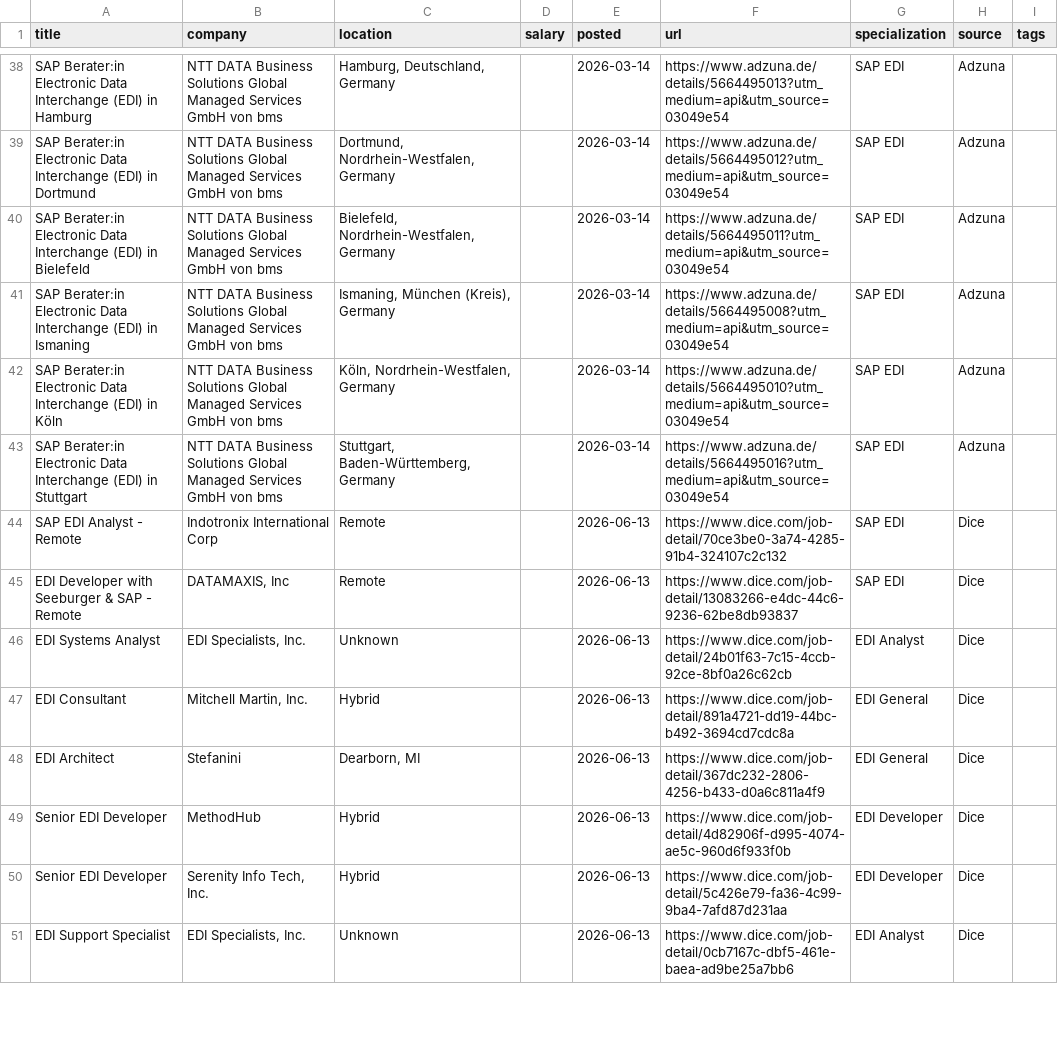
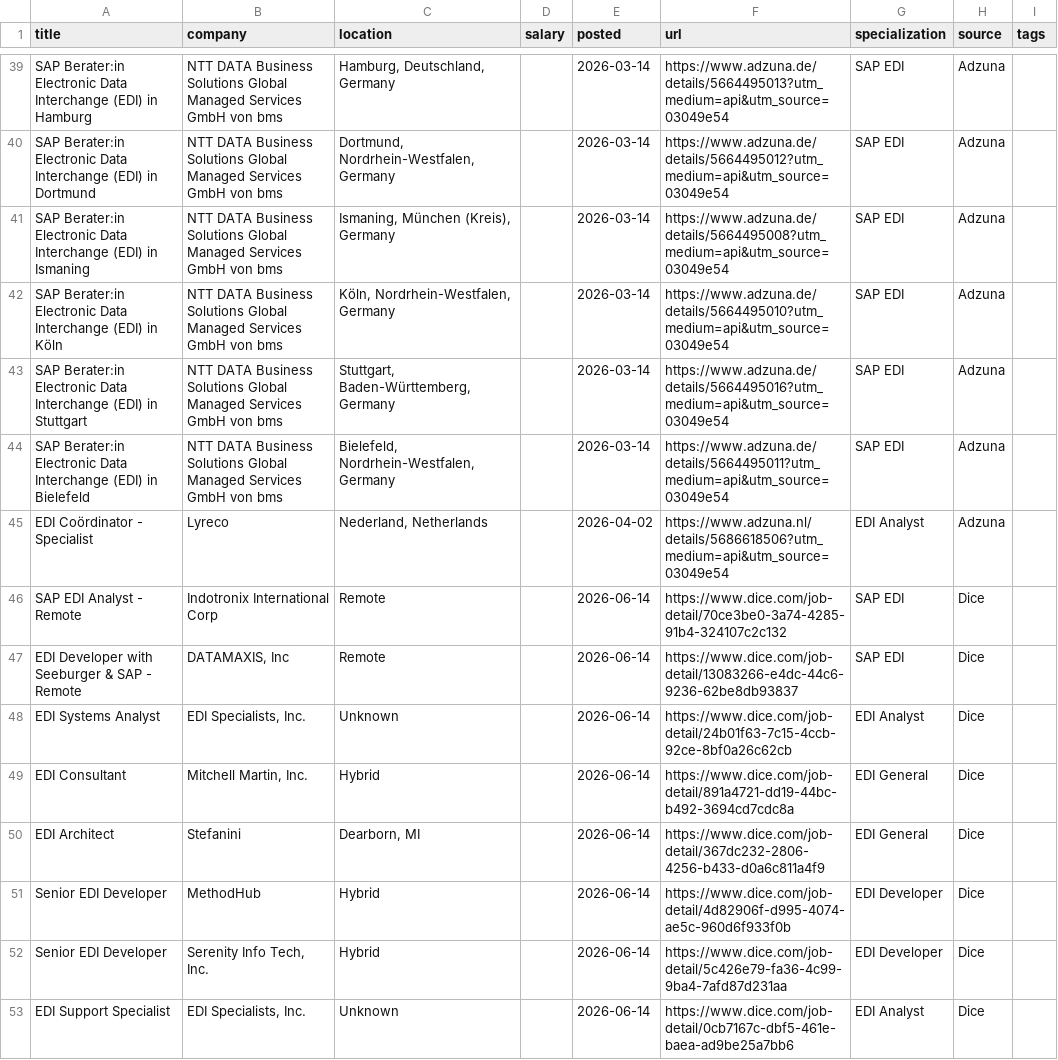
Before and after one commit to remoteediproject-ctrl/remoteedi-jobs, a CSV file: edi_jobs_all.csv, drawn as a sheet; only a part is shown, gaps mark what is left out; the diff covers the shown part only.

```diff
--- a/edi_jobs_all.csv
+++ b/edi_jobs_all.csv
@@ -39,3 +40,2 @@ SAP Berater:in Electronic Data Interchange (EDI) in Hamburg,NTT DATA Business So
 SAP Berater:in Electronic Data Interchange (EDI) in Dortmund,NTT DATA Business Solutions Global Managed Services GmbH von bms,"Dortmund, Nordrhein-Westfalen, Germany",,2026-03-14,https://www.adzuna.de/details/5664495012?utm_medium=api&utm_source=03049e54,SAP EDI,Adzuna,
-SAP Berater:in Electronic Data Interchange (EDI) in Bielefeld,NTT DATA Business Solutions Global Managed Services GmbH von bms,"Bielefeld, Nordrhein-Westfalen, Germany",,2026-03-14,https://www.adzuna.de/details/5664495011?utm_medium=api&utm_source=03049e54,SAP EDI,Adzuna,
 SAP Berater:in Electronic Data Interchange (EDI) in Ismaning,NTT DATA Business Solutions Global Managed Services GmbH von bms,"Ismaning, München (Kreis), Germany",,2026-03-14,https://www.adzuna.de/details/5664495008?utm_medium=api&utm_source=03049e54,SAP EDI,Adzuna,
@@ -43,9 +43,11 @@ SAP Berater:in Electronic Data Interchange (EDI) in Köln,NTT DATA Business Solu
 SAP Berater:in Electronic Data Interchange (EDI) in Stuttgart,NTT DATA Business Solutions Global Managed Services GmbH von bms,"Stuttgart, Baden-Württemberg, Germany",,2026-03-14,https://www.adzuna.de/details/5664495016?utm_medium=api&utm_source=03049e54,SAP EDI,Adzuna,
-SAP EDI Analyst - Remote,Indotronix International Corp,Remote,,2026-06-13,https://www.dice.com/job-detail/70ce3be0-3a74-4285-91b4-324107c2c132,SAP EDI,Dice,
-EDI Developer with Seeburger & SAP - Remote,"DATAMAXIS, Inc",Remote,,2026-06-13,https://www.dice.com/job-detail/13083266-e4dc-44c6-9236-62be8db93837,SAP EDI,Dice,
-EDI Systems Analyst,"EDI Specialists, Inc.",Unknown,,2026-06-13,https://www.dice.com/job-detail/24b01f63-7c15-4ccb-92ce-8bf0a26c62cb,EDI Analyst,Dice,
-EDI Consultant,"Mitchell Martin, Inc.",Hybrid,,2026-06-13,https://www.dice.com/job-detail/891a4721-dd19-44bc-b492-3694cd7cdc8a,EDI General,Dice,
-EDI Architect,Stefanini,"Dearborn, MI",,2026-06-13,https://www.dice.com/job-detail/367dc232-2806-4256-b433-d0a6c811a4f9,EDI General,Dice,
-Senior EDI Developer,MethodHub,Hybrid,,2026-06-13,https://www.dice.com/job-detail/4d82906f-d995-4074-ae5c-960d6f933f0b,EDI Developer,Dice,
-Senior EDI Developer,"Serenity Info Tech, Inc.",Hybrid,,2026-06-13,https://www.dice.com/job-detail/5c426e79-fa36-4c99-9ba4-7afd87d231aa,EDI Developer,Dice,
-EDI Support Specialist,"EDI Specialists, Inc.",Unknown,,2026-06-13,https://www.dice.com/job-detail/0cb7167c-dbf5-461e-baea-ad9be25a7bb6,EDI Analyst,Dice,
+SAP Berater:in Electronic Data Interchange (EDI) in Bielefeld,NTT DATA Business Solutions Global Managed Services GmbH von bms,"Bielefeld, Nordrhein-Westfalen, Germany",,2026-03-14,https://www.adzuna.de/details/5664495011?utm_medium=api&utm_source=03049e54,SAP EDI,Adzuna,
+EDI Coördinator - Specialist,Lyreco,"Nederland, Netherlands",,2026-04-02,https://www.adzuna.nl/details/5686618506?utm_medium=api&utm_source=03049e54,EDI Analyst,Adzuna,
+SAP EDI Analyst - Remote,Indotronix International Corp,Remote,,2026-06-14,https://www.dice.com/job-detail/70ce3be0-3a74-4285-91b4-324107c2c132,SAP EDI,Dice,
+EDI Developer with Seeburger & SAP - Remote,"DATAMAXIS, Inc",Remote,,2026-06-14,https://www.dice.com/job-detail/13083266-e4dc-44c6-9236-62be8db93837,SAP EDI,Dice,
+EDI Systems Analyst,"EDI Specialists, Inc.",Unknown,,2026-06-14,https://www.dice.com/job-detail/24b01f63-7c15-4ccb-92ce-8bf0a26c62cb,EDI Analyst,Dice,
+EDI Consultant,"Mitchell Martin, Inc.",Hybrid,,2026-06-14,https://www.dice.com/job-detail/891a4721-dd19-44bc-b492-3694cd7cdc8a,EDI General,Dice,
+EDI Architect,Stefanini,"Dearborn, MI",,2026-06-14,https://www.dice.com/job-detail/367dc232-2806-4256-b433-d0a6c811a4f9,EDI General,Dice,
+Senior EDI Developer,MethodHub,Hybrid,,2026-06-14,https://www.dice.com/job-detail/4d82906f-d995-4074-ae5c-960d6f933f0b,EDI Developer,Dice,
+Senior EDI Developer,"Serenity Info Tech, Inc.",Hybrid,,2026-06-14,https://www.dice.com/job-detail/5c426e79-fa36-4c99-9ba4-7afd87d231aa,EDI Developer,Dice,
+EDI Support Specialist,"EDI Specialists, Inc.",Unknown,,2026-06-14,https://www.dice.com/job-detail/0cb7167c-dbf5-461e-baea-ad9be25a7bb6,EDI Analyst,Dice,
```
Also changed, not shown: 5 added rows, 3 removed rows and 49 edited cells elsewhere in this file, 2 other files.
